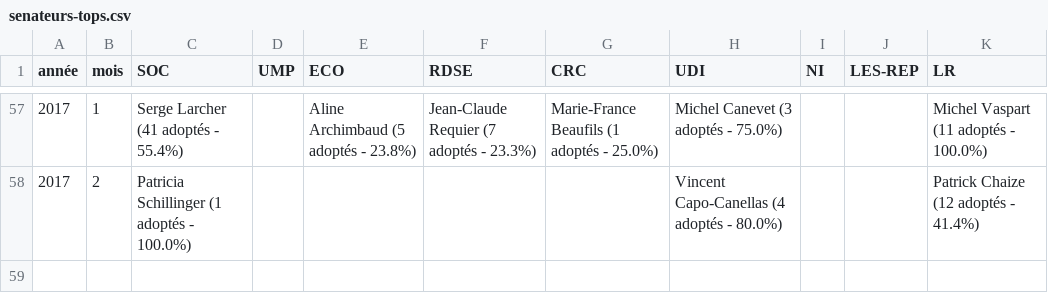
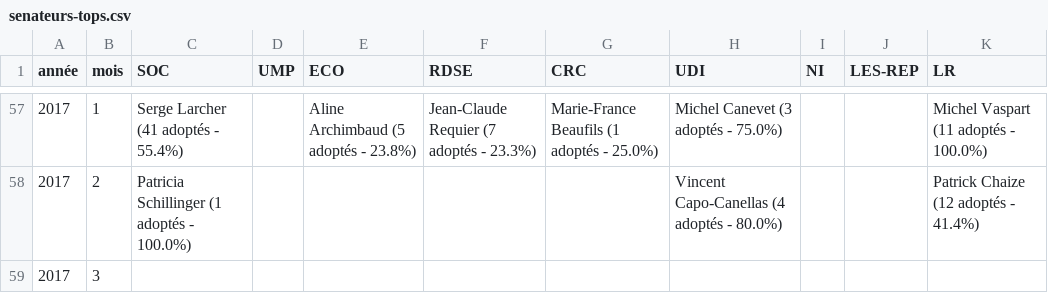
Before and after one commit to regardscitoyens/top-amendements-adoptes, a CSV file: data/senateurs-tops.csv, drawn as a sheet; only a part is shown, gaps mark what is left out.

Commit message:
update data

```diff
--- a/data/senateurs-tops.csv
+++ b/data/senateurs-tops.csv
@@ -58 +58,2 @@ année,mois,SOC,UMP,ECO,RDSE,CRC,UDI,NI,LES-REP,LR
 2017,2,Patricia Schillinger (1 adoptés - 100.0%),,,,,Vincent Capo-Canellas (4 adoptés - 80.0%),,,Patrick Chaize (12 adoptés - 41.4%)
+2017,3,,,,,,,,,
```
Also changed, not shown: 2 other files.
